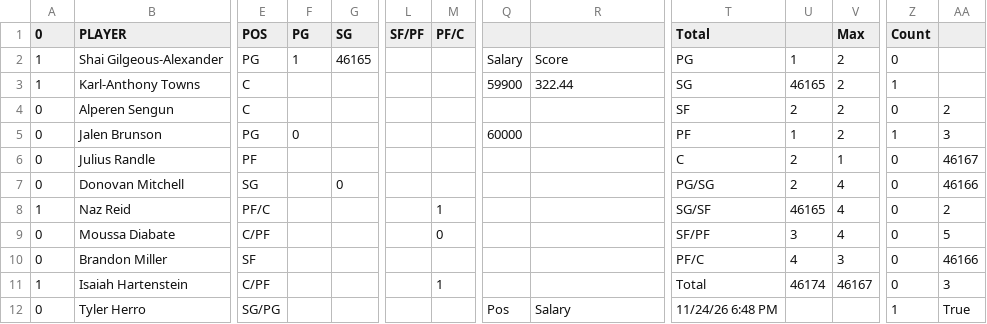
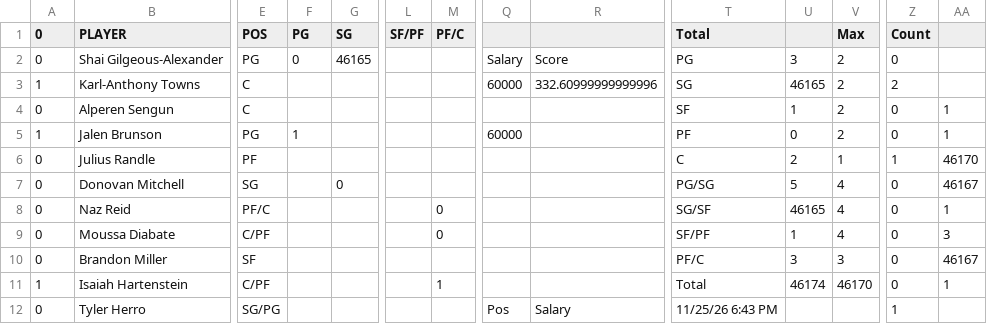
Before and after one commit to nocompharrison/MLB-HR-Model, a CSV file: NBA/optimizer.csv, drawn as a sheet; only a part is shown, gaps mark what is left out; the diff covers the shown part only; the diff names each change by its address in the sheet, - before the commit and + after, or states it on an @@ line.

```diff
--- a/NBA/optimizer.csv
+++ b/NBA/optimizer.csv
-A2 (0): 1
+A2 (0): 0
-F2 (PG): 1
+F2 (PG): 0
-U2: 1
+U2: 3
-Q3: 59900
+Q3: 60000
-R3: 322.44
+R3: 332.60999999999996
-Z3 (Count): 1
+Z3 (Count): 2
-U4: 2
+U4: 1
-AA4: 2
+AA4: 1
-A5 (0): 0
+A5 (0): 1
-F5 (PG): 0
+F5 (PG): 1
-U5: 1
+U5: 0
-Z5 (Count): 1
+Z5 (Count): 0
-AA5: 3
+AA5: 1
-Z6 (Count): 0
+Z6 (Count): 1
-AA6: 46167
+AA6: 46170
-U7: 2
+U7: 5
-AA7: 46166
+AA7: 46167
-A8 (0): 1
+A8 (0): 0
-M8 (PF/C): 1
+M8 (PF/C): 0
-AA8: 2
+AA8: 1
-U9: 3
+U9: 1
-AA9: 5
+AA9: 3
-U10: 4
+U10: 3
-AA10: 46166
+AA10: 46167
-V11 (Max): 46167
+V11 (Max): 46170
-AA11: 3
+AA11: 1
-T12 (Total): 11/24/26 6:48 PM
+T12 (Total): 11/25/26 6:43 PM
-AA12: True
+AA12: (empty)
```
Also changed, not shown: 55 edited cells elsewhere in this file, 1 other file.
